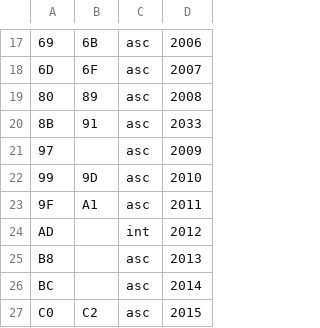
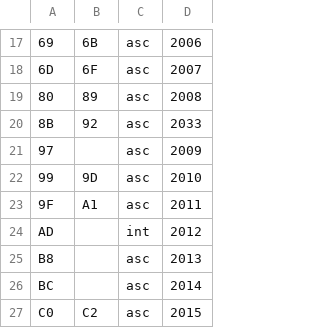
Before and after one commit to schach-in/swtparser, a CSV file: structure-v7xx/player.csv, drawn as a sheet; only a part is shown, gaps mark what is left out.

Commit message:
Corrected length for field FIDE-ID

```diff
--- a/structure-v7xx/player.csv
+++ b/structure-v7xx/player.csv
@@ -19,3 +19,3 @@
 80	89	asc	2008
-8B	91	asc	2033
+8B	92	asc	2033
 97		asc	2009
```
